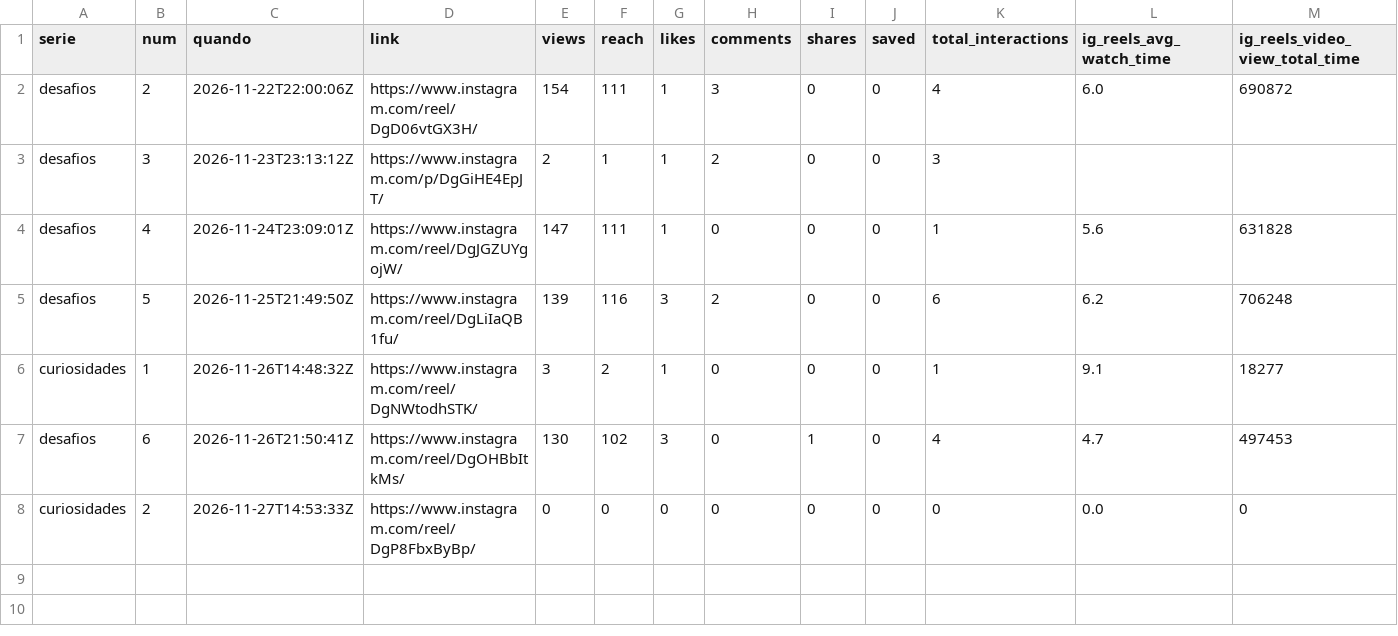
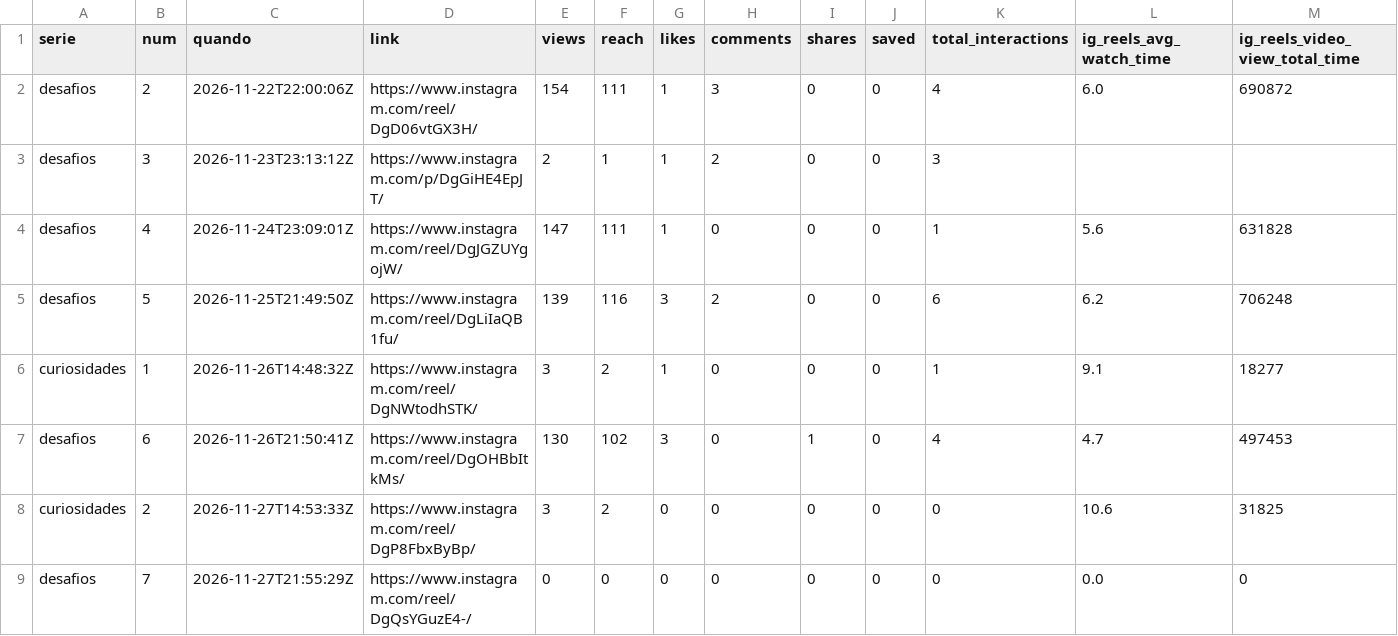
Before and after one commit to gustavoventuri/instagram_desafio_cuca_diario, a CSV file: diagnostico/metricas.csv, drawn as a sheet.

Commit message:
Publica desafios

```diff
--- a/diagnostico/metricas.csv
+++ b/diagnostico/metricas.csv
@@ -7,2 +7,3 @@ curiosidades,1,2026-11-26T14:48:32Z,https://www.instagram.com/reel/DgNWtodhSTK/,
 desafios,6,2026-11-26T21:50:41Z,https://www.instagram.com/reel/DgOHBbItkMs/,130,102,3,0,1,0,4,4.7,497453
-curiosidades,2,2026-11-27T14:53:33Z,https://www.instagram.com/reel/DgP8FbxByBp/,0,0,0,0,0,0,0,0.0,0
+curiosidades,2,2026-11-27T14:53:33Z,https://www.instagram.com/reel/DgP8FbxByBp/,3,2,0,0,0,0,0,10.6,31825
+desafios,7,2026-11-27T21:55:29Z,https://www.instagram.com/reel/DgQsYGuzE4-/,0,0,0,0,0,0,0,0.0,0
```
Also changed, not shown: 3 other files.
